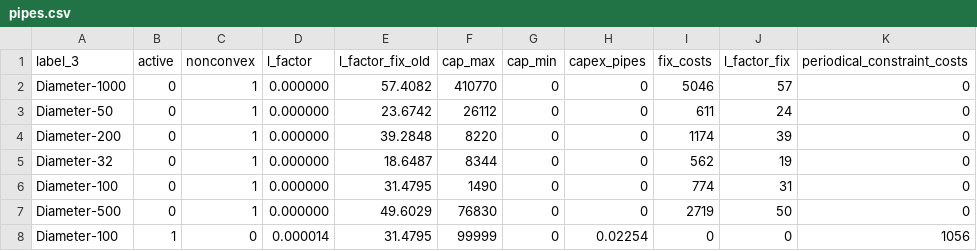
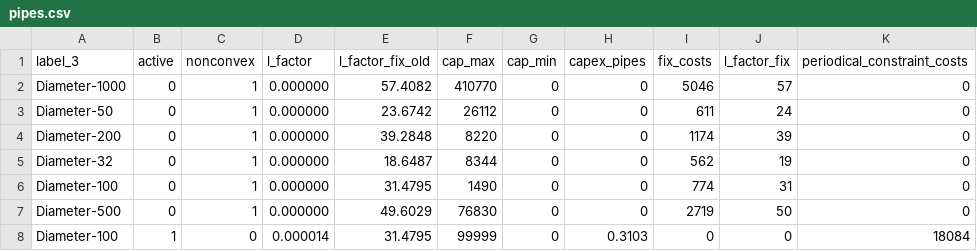
Before and after one commit to SESMG/SESMG, a CSV file: program_files/technical_data/district_heating/pipes.csv (was invest_data/network/pipes.csv), drawn as a sheet.

```diff
--- a/invest_data/network/pipes.csv
+++ b/program_files/technical_data/district_heating/pipes.csv
@@ -7,2 +7,2 @@ Diameter-100,0,1,0.000000,31.4795,1490,0,0,774,31,0
 Diameter-500,0,1,0.000000,49.6029,76830,0,0,2719,50,0
-Diameter-100,1,0,0.000014,31.4795,99999,0,0.02254,0,0,1056
+Diameter-100,1,0,0.000014,31.4795,99999,0,0.3103,0,0,18084
```
Also changed, not shown: program_files/technical_data/gui_settings.csv, 28 other files.
